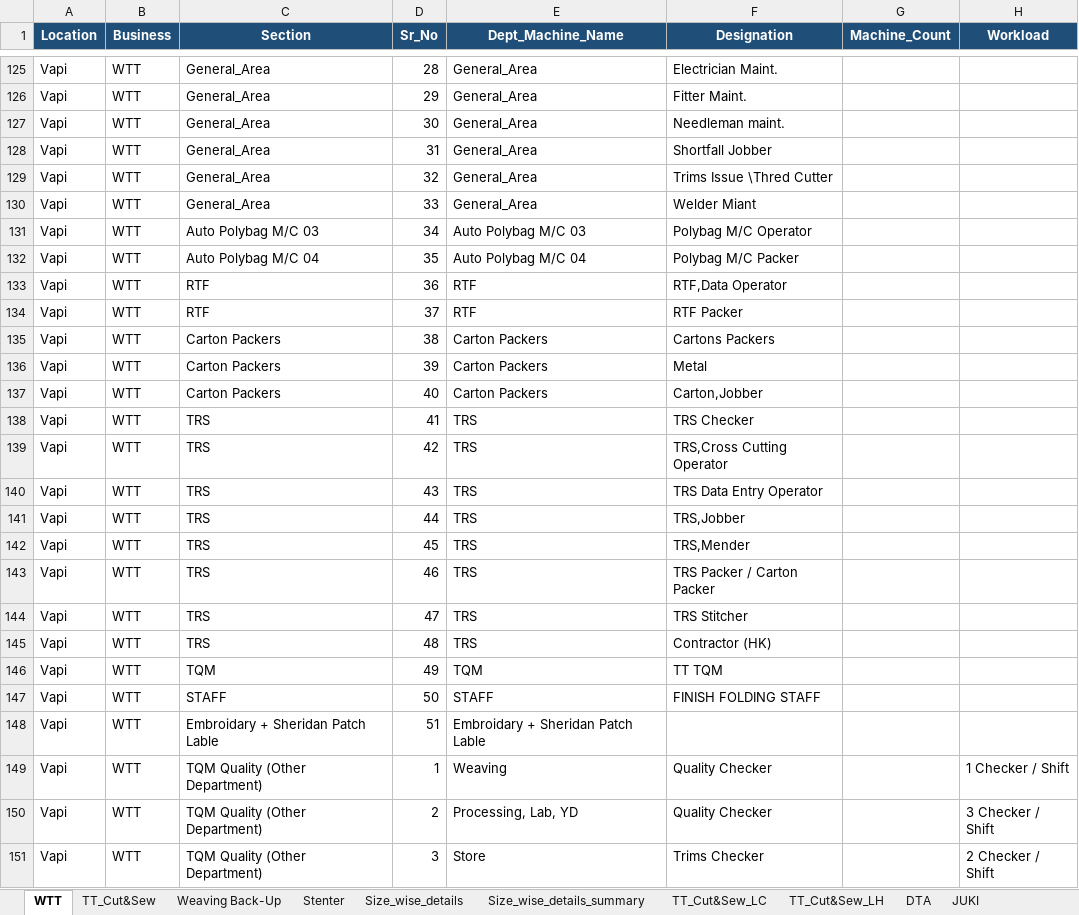
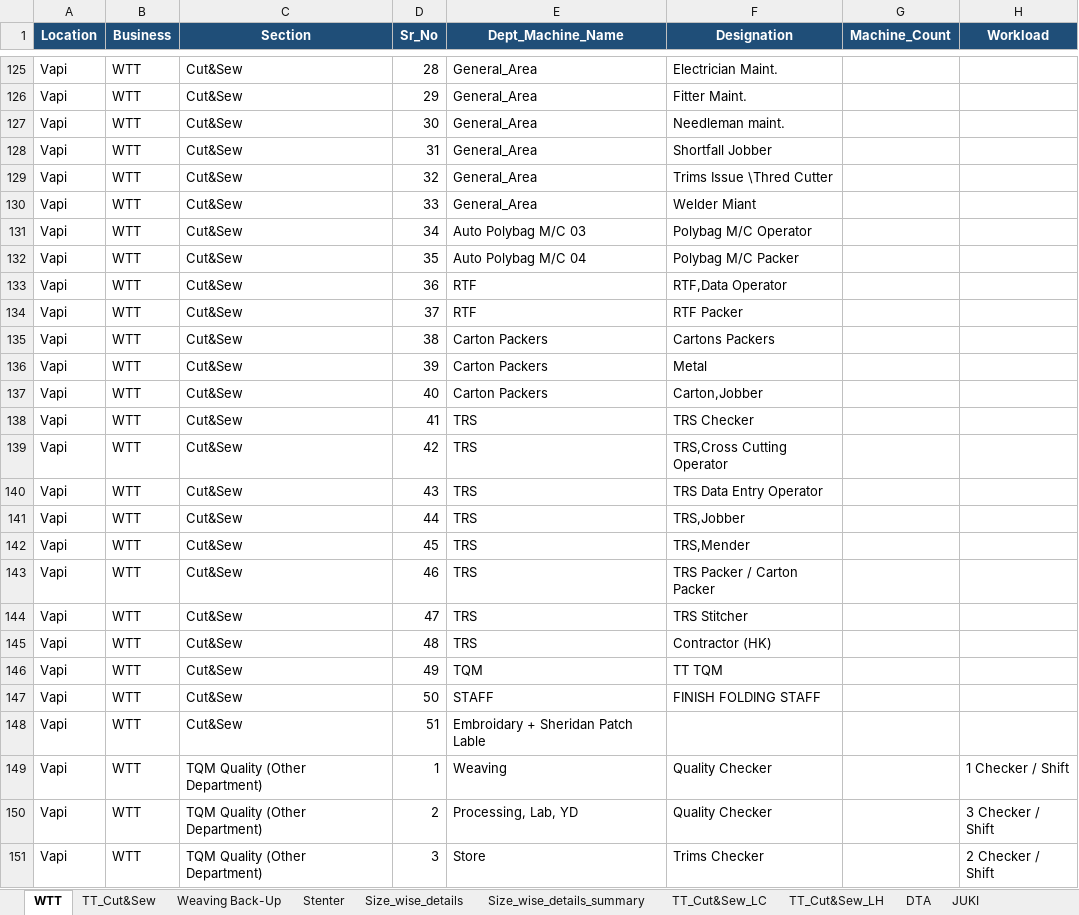
Before and after one commit to sahiththadimudupula/manning, an Excel workbook: data/WTT.xlsx, sheet WTT, drawn as a sheet; only a part is shown, gaps mark what is left out; values as stored, in another font and other column widths than the file's, no borders; the diff covers the shown part only; the diff names each change by its address in the sheet, - before the commit and + after, or states it on an @@ line.

Commit message:
edited WTT.xlsx sections as cut&sew

```diff
--- a/data/WTT.xlsx (sheet WTT)
+++ b/data/WTT.xlsx (sheet WTT)
-C125:C130 (Section): General_Area
+C125:C130 (Section): Cut&Sew
-C131 (Section): Auto Polybag M/C 03
+C131 (Section): Cut&Sew
-C132 (Section): Auto Polybag M/C 04
+C132 (Section): Cut&Sew
-C133:C134 (Section): RTF
+C133:C134 (Section): Cut&Sew
-C135:C137 (Section): Carton Packers
+C135:C137 (Section): Cut&Sew
-C138:C145 (Section): TRS
+C138:C145 (Section): Cut&Sew
-C146 (Section): TQM
+C146 (Section): Cut&Sew
-C147 (Section): STAFF
+C147 (Section): Cut&Sew
-C148 (Section): Embroidary + Sheridan Patch Lable
+C148 (Section): Cut&Sew
```
Also changed, not shown: 27 edited cells elsewhere in this sheet.
